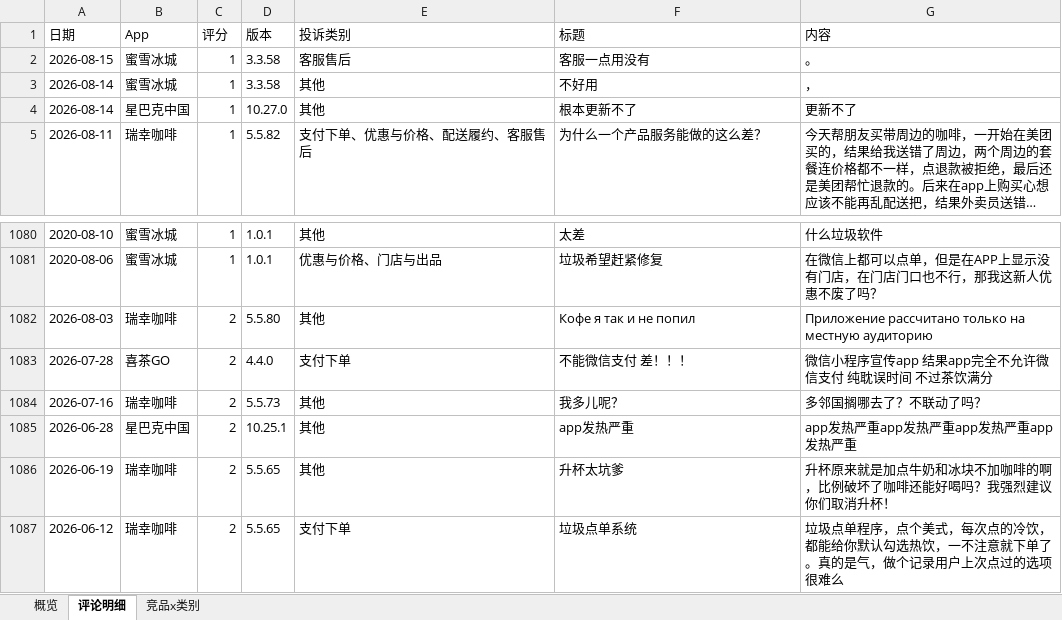
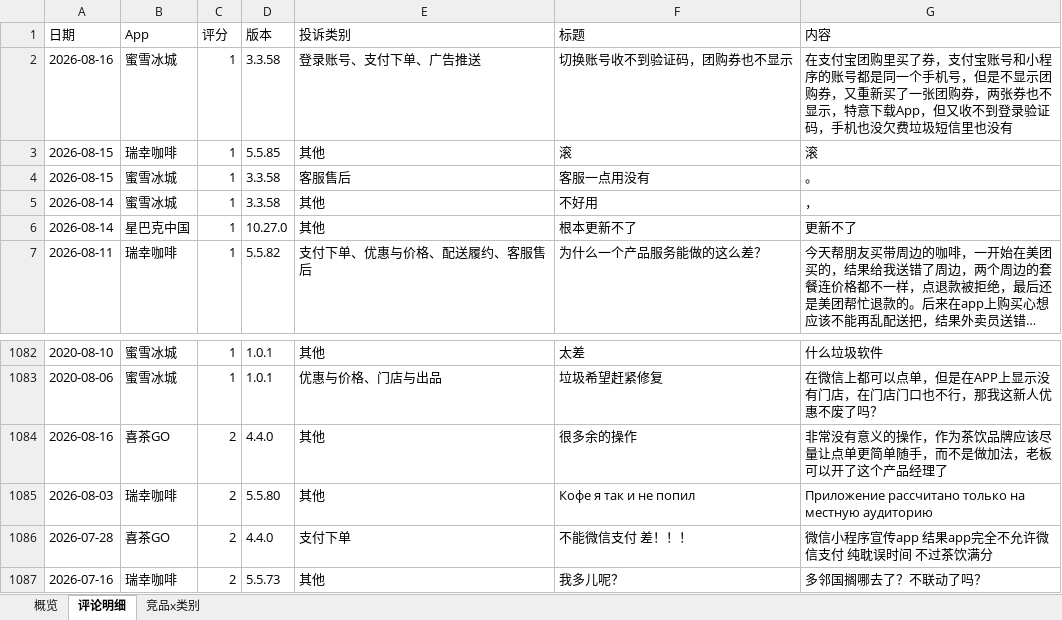
Before and after one commit to EGG-ZERO/appstore-voc-radar, an Excel workbook: reports/竞品VOC周报.xlsx, sheet 评论明细, drawn as a sheet; only a part is shown, gaps mark what is left out; the shorter side is filled out with more unchanged rows; long unchanged cells end in …; values as stored, in another font and other column widths than the file's, no cell formats; the diff names each change by its address in the sheet, - before the commit and + after, or states it on an @@ line.

```diff
--- a/reports/竞品VOC周报.xlsx (sheet 评论明细)
+++ b/reports/竞品VOC周报.xlsx (sheet 评论明细)
+row 2: 2026-08-16 | 蜜雪冰城 | 1 | 3.3.58 | 登录账号、支付下单、广告推送 | 切换账号收不到验证码，团购券也不显示 | 在支付宝团购里买了券，支付宝账号和小程序的账号都是同一个手机号，但是不显示团购券，又重新买了一张团购券，两张券也不显示，特意下载App，但又收不到登录验证码，手机也没欠费垃圾短信里也没有
+row 3: 2026-08-15 | 瑞幸咖啡 | 1 | 5.5.85 | 其他 | 滚 | 滚
+row 1084: 2026-08-16 | 喜茶GO | 2 | 4.4.0 | 其他 | 很多余的操作 | 非常没有意义的操作，作为茶饮品牌应该尽量让点单更简单随手，而不是做加法，老板可以开了这个产品经理了
```
Also changed, not shown: sheet 概览, sheet 竞品x类别, cell formats, 4 other files.
